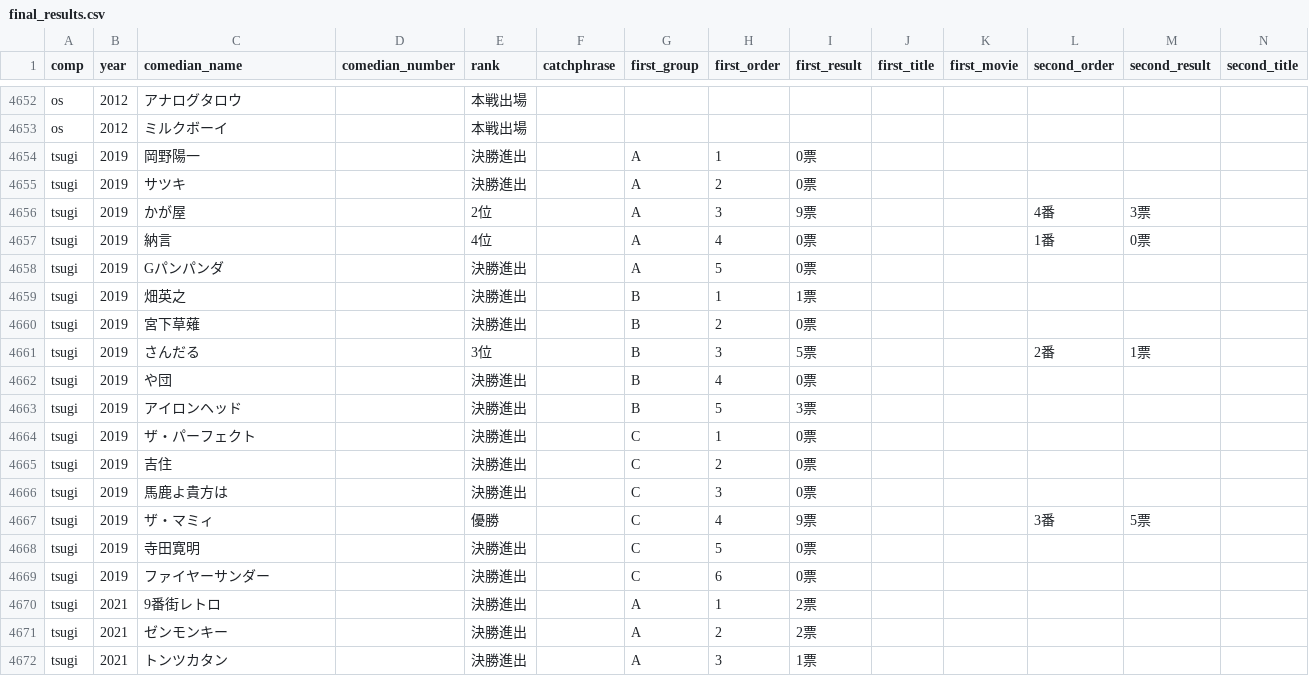
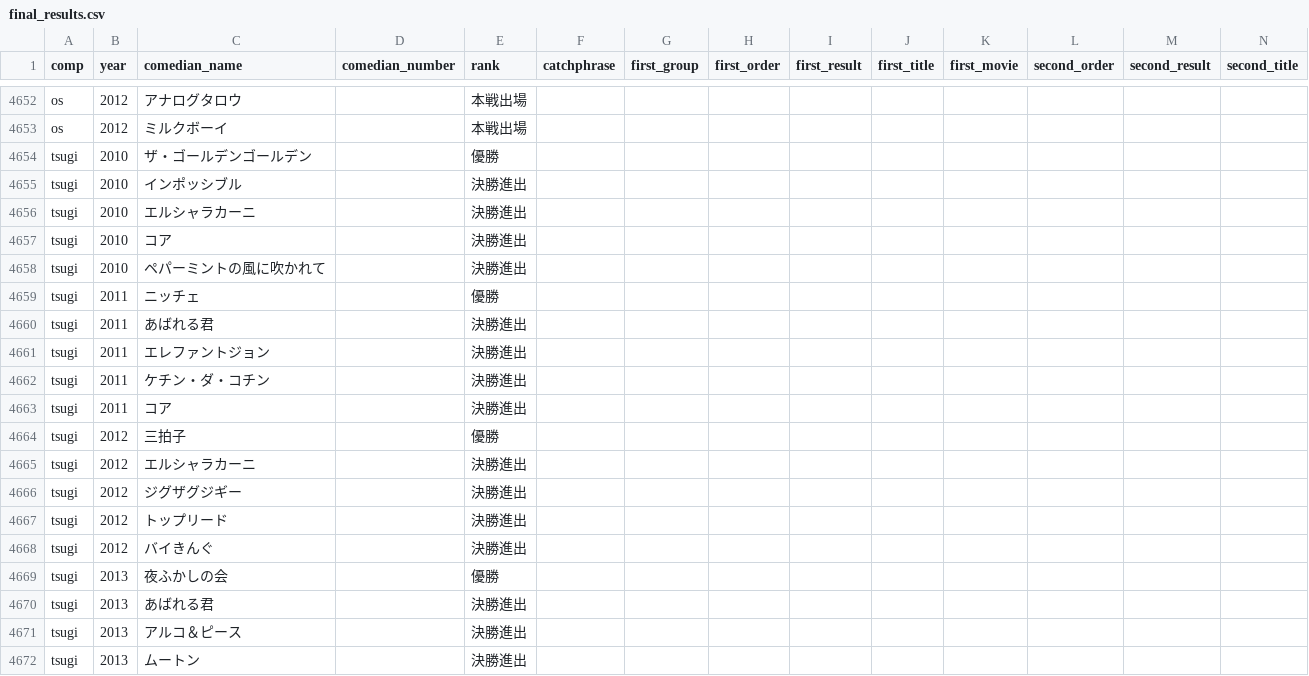
Before and after one commit to gmmtea/owarai-data, a CSV file: seed_csv/final_results.csv, drawn as a sheet; only a part is shown, gaps mark what is left out; the shorter side is filled out with more unchanged rows; rows hold the shown columns only; the diff covers the shown part only; the diff names each change by its address in the sheet, - before the commit and + after, or states it on an @@ line.

```diff
--- a/seed_csv/final_results.csv
+++ b/seed_csv/final_results.csv
+row 4654: tsugi | 2010 | ザ・ゴールデンゴールデン |  | 優勝
+row 4655: tsugi | 2010 | インポッシブル |  | 決勝進出
+row 4656: tsugi | 2010 | エルシャラカーニ |  | 決勝進出
+row 4657: tsugi | 2010 | コア |  | 決勝進出
+row 4658: tsugi | 2010 | ペパーミントの風に吹かれて |  | 決勝進出
+row 4659: tsugi | 2011 | ニッチェ |  | 優勝
+row 4660: tsugi | 2011 | あばれる君 |  | 決勝進出
+row 4661: tsugi | 2011 | エレファントジョン |  | 決勝進出
+row 4662: tsugi | 2011 | ケチン・ダ・コチン |  | 決勝進出
+row 4663: tsugi | 2011 | コア |  | 決勝進出
+row 4664: tsugi | 2012 | 三拍子 |  | 優勝
+row 4665: tsugi | 2012 | エルシャラカーニ |  | 決勝進出
+row 4666: tsugi | 2012 | ジグザグジギー |  | 決勝進出
+row 4667: tsugi | 2012 | トップリード |  | 決勝進出
+row 4668: tsugi | 2012 | バイきんぐ |  | 決勝進出
+row 4669: tsugi | 2013 | 夜ふかしの会 |  | 優勝
+row 4670: tsugi | 2013 | あばれる君 |  | 決勝進出
+row 4671: tsugi | 2013 | アルコ＆ピース |  | 決勝進出
+row 4672: tsugi | 2013 | ムートン |  | 決勝進出
```
Also changed, not shown: 26 added rows elsewhere in this file, seed_csv/comedians.csv, seed_csv/editions.csv, 2 other files.
